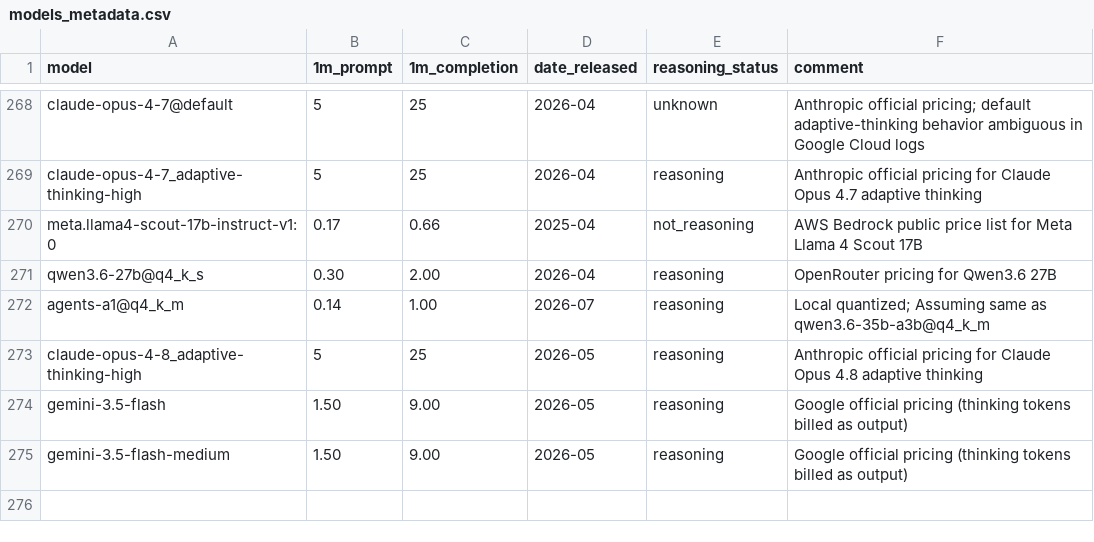
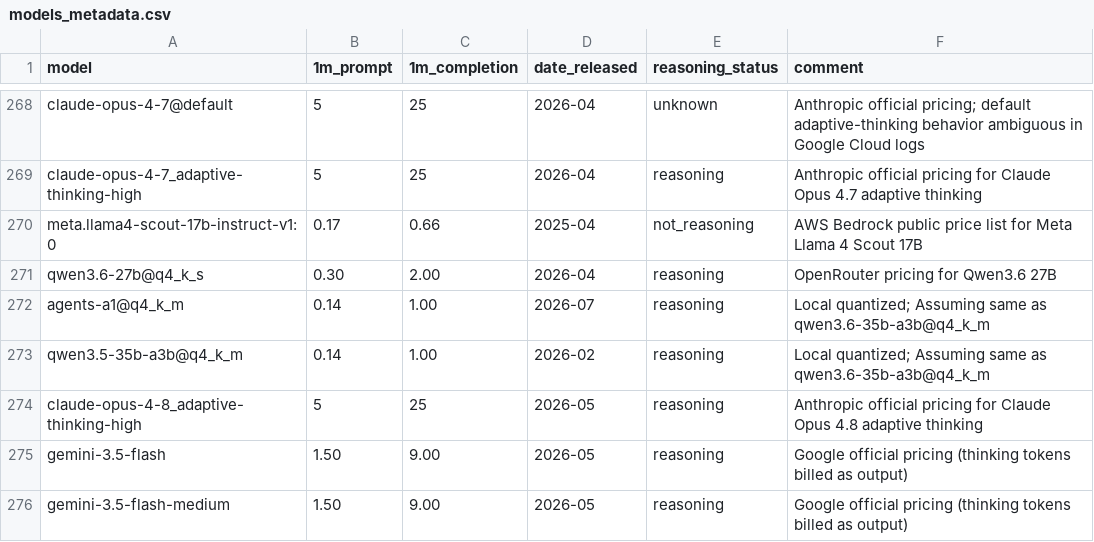
Before and after one commit to maxim-saplin/llm_chess, a CSV file: data/models_metadata.csv, drawn as a sheet; only a part is shown, gaps mark what is left out.

Commit message:
qwen3.5-35b-a3b@q4_k_m

```diff
--- a/data/models_metadata.csv
+++ b/data/models_metadata.csv
@@ -272,2 +272,3 @@ qwen3.6-27b@q4_k_s, 0.30, 2.00, 2026-04,reasoning,OpenRouter pricing for Qwen3.6
 agents-a1@q4_k_m, 0.14, 1.00, 2026-07,reasoning,Local quantized; Assuming same as qwen3.6-35b-a3b@q4_k_m
+qwen3.5-35b-a3b@q4_k_m, 0.14, 1.00, 2026-02,reasoning,Local quantized; Assuming same as qwen3.6-35b-a3b@q4_k_m
 claude-opus-4-8_adaptive-thinking-high, 5, 25, 2026-05,reasoning,Anthropic official pricing for Claude Opus 4.8 adaptive thinking
```
Also changed, not shown: 36 other files.
